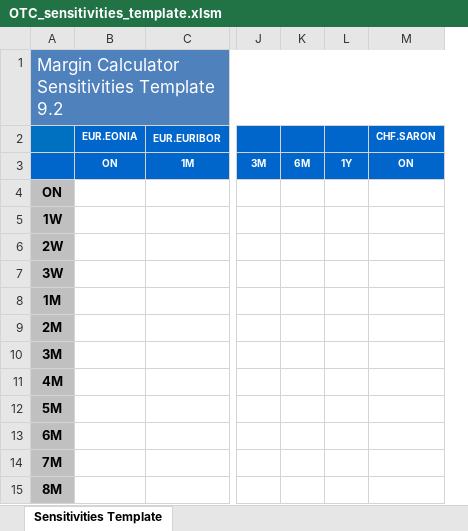
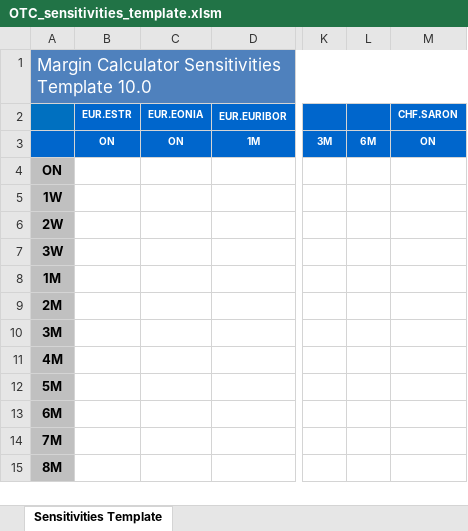
Before and after one commit to Deutsche-Boerse-Risk/CloudPrismaMarginEstimator, an Excel workbook: templates/otc/OTC_sensitivities_template.xlsm, sheet Sensitivities Template, drawn as a sheet; only a part is shown, gaps mark what is left out; values as stored, in another font and other column widths than the file's, no borders; charts and pictures and conditional formats not drawn; removed rows and columns are numbered as before the commit, all else as after; the diff names each change by its address in the sheet, - before the commit and + after, or states it on an @@ line.

Commit message:
updated API definitions and sensitivities template

```diff
--- a/templates/otc/OTC_sensitivities_template.xlsm (sheet Sensitivities Template)
+++ b/templates/otc/OTC_sensitivities_template.xlsm (sheet Sensitivities Template)
+column B (EUR.ESTR), row 3: ON
-column L, row 3: 1Y
-A1: Margin Calculator Sensitivities Template 9.2
+A1: Margin Calculator Sensitivities Template 10.0
```
Also changed, not shown: charts or pictures, 5 other files.
